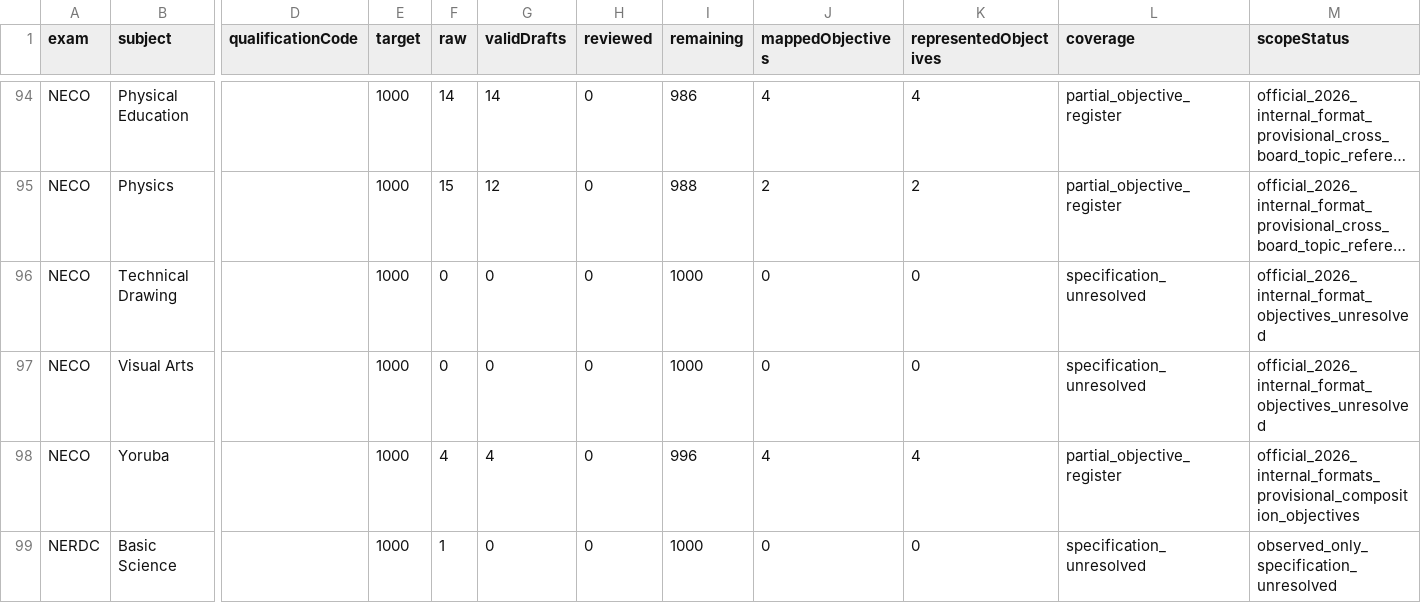
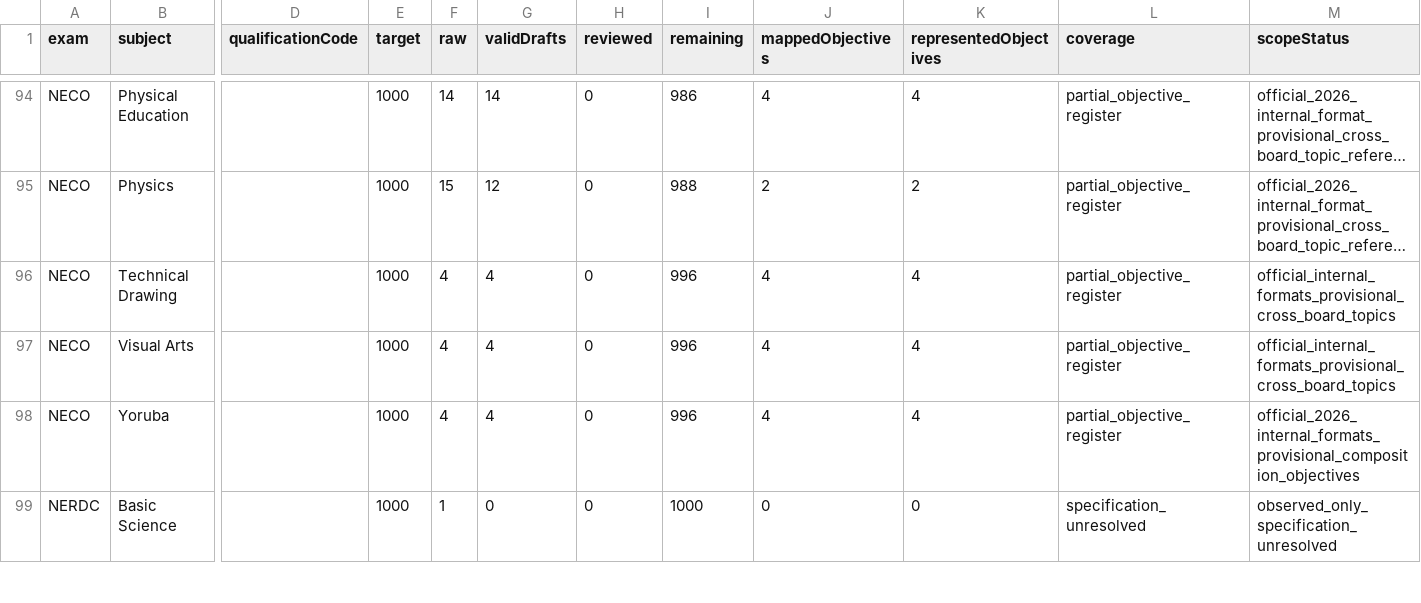
Before and after one commit to Ndobal/ndovera, a CSV file: question-data/audits/completion-dashboard.csv, drawn as a sheet; only a part is shown, gaps mark what is left out; long unchanged cells end in …; the diff names each change by its address in the sheet, - before the commit and + after, or states it on an @@ line.

```diff
--- a/question-data/audits/completion-dashboard.csv
+++ b/question-data/audits/completion-dashboard.csv
-F96:F97 (raw): 0
+F96:F97 (raw): 4
-G96:G97 (validDrafts): 0
+G96:G97 (validDrafts): 4
-I96:I97 (remaining): 1000
+I96:I97 (remaining): 996
-J96:J97 (mappedObjectives): 0
+J96:J97 (mappedObjectives): 4
-K96:K97 (representedObjectives): 0
+K96:K97 (representedObjectives): 4
-L96:L97 (coverage): specification_unresolved
+L96:L97 (coverage): partial_objective_register
-M96:M97 (scopeStatus): official_2026_internal_format_objectives_unresolved
+M96:M97 (scopeStatus): official_internal_formats_provisional_cross_board_topics
```
Also changed, not shown: question-data/audits/syllabus-coverage.csv, 7 other files.
